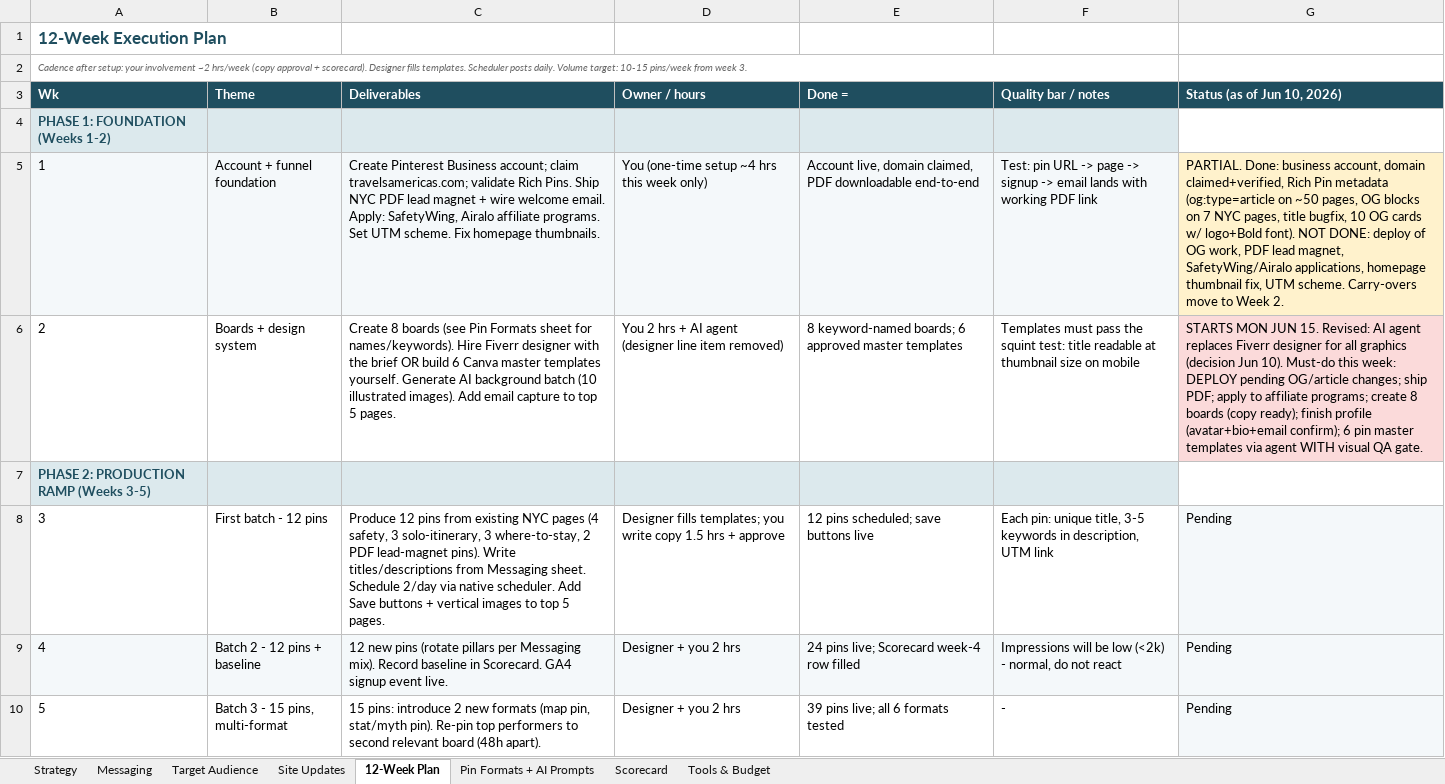
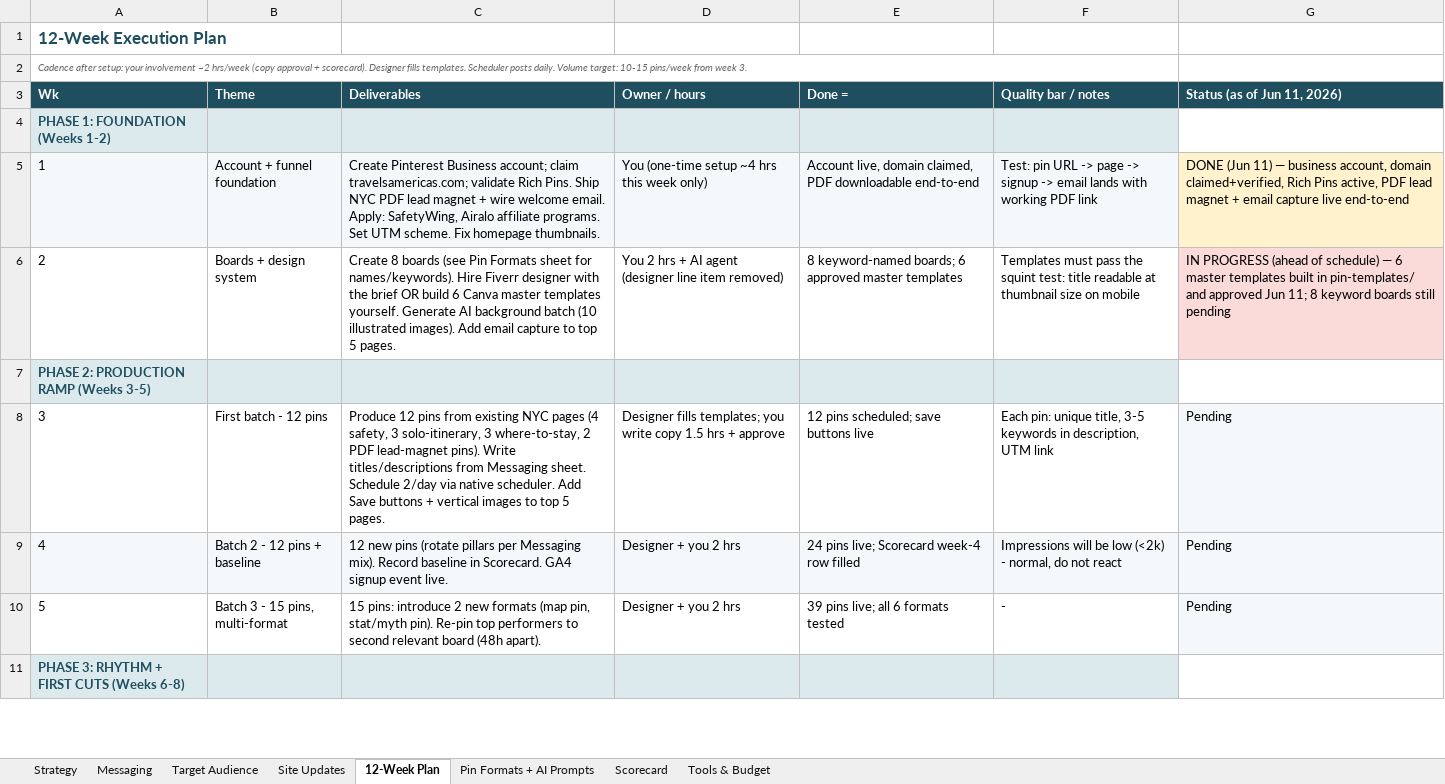
Before and after one commit to mridul1mishra/travelamerica, an Excel workbook: Pinterest-Distribution-Plan-v2.xlsx, sheet 12-Week Plan, drawn as a sheet; only a part is shown; the shorter side is filled out with more unchanged rows; values as stored, in another font and other column widths than the file's, no borders; the diff names each change by its address in the sheet, - before the commit and + after, or states it on an @@ line.

```diff
--- a/Pinterest-Distribution-Plan-v2.xlsx (sheet 12-Week Plan)
+++ b/Pinterest-Distribution-Plan-v2.xlsx (sheet 12-Week Plan)
-G3: Status (as of Jun 10, 2026)
+G3: Status (as of Jun 11, 2026)
-G5 (Status (as of Jun 11, 2026)): PARTIAL. Done: business account, domain claimed+verified, Rich Pin metadata (og:type=article on ~50 pages, OG blocks on 7 NYC pages, title bugfix, 10 OG cards w/ logo+Bold font). NOT DONE: deploy of OG work, PDF lead magnet, SafetyWing/Airalo applications, homepage thumbnail fix, UTM scheme. Carry-overs move to Week 2.
+G5 (Status (as of Jun 11, 2026)): DONE (Jun 11) — business account, domain claimed+verified, Rich Pins active, PDF lead magnet + email capture live end-to-end
-G6 (Status (as of Jun 11, 2026)): STARTS MON JUN 15. Revised: AI agent replaces Fiverr designer for all graphics (decision Jun 10). Must-do this week: DEPLOY pending OG/article changes; ship PDF; apply to affiliate programs; create 8 boards (copy ready); finish profile (avatar+bio+email confirm); 6 pin master templates via agent WITH visual QA gate.
+G6 (Status (as of Jun 11, 2026)): IN PROGRESS (ahead of schedule) — 6 master templates built in pin-templates/ and approved Jun 11; 8 keyword boards still pending
```
Also changed, not shown: sheet Site Updates, 18 other files.
